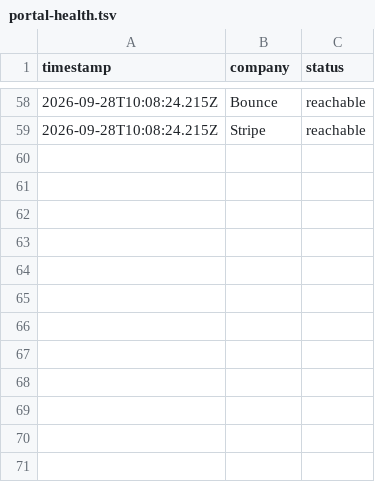
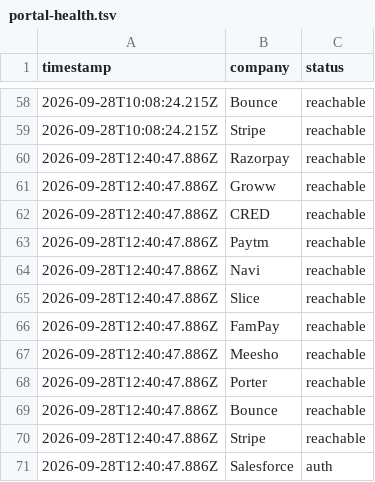
Before and after one commit to chandrudp29/career-ops-anu, a TSV file: data/portal-health.tsv, drawn as a sheet; only a part is shown, gaps mark what is left out; the diff names each change by its address in the sheet, - before the commit and + after, or states it on an @@ line.

```diff
--- a/data/portal-health.tsv
+++ b/data/portal-health.tsv
+row 60: 2026-09-28T12:40:47.886Z | Razorpay | reachable
+row 61: 2026-09-28T12:40:47.886Z | Groww | reachable
+row 62: 2026-09-28T12:40:47.886Z | CRED | reachable
+row 63: 2026-09-28T12:40:47.886Z | Paytm | reachable
+row 64: 2026-09-28T12:40:47.886Z | Navi | reachable
+row 65: 2026-09-28T12:40:47.886Z | Slice | reachable
+row 66: 2026-09-28T12:40:47.886Z | FamPay | reachable
+row 67: 2026-09-28T12:40:47.886Z | Meesho | reachable
+row 68: 2026-09-28T12:40:47.886Z | Porter | reachable
+row 69: 2026-09-28T12:40:47.886Z | Bounce | reachable
+row 70: 2026-09-28T12:40:47.886Z | Stripe | reachable
+row 71: 2026-09-28T12:40:47.886Z | Salesforce | auth
```
Also changed, not shown: data/scan-runs.tsv.
